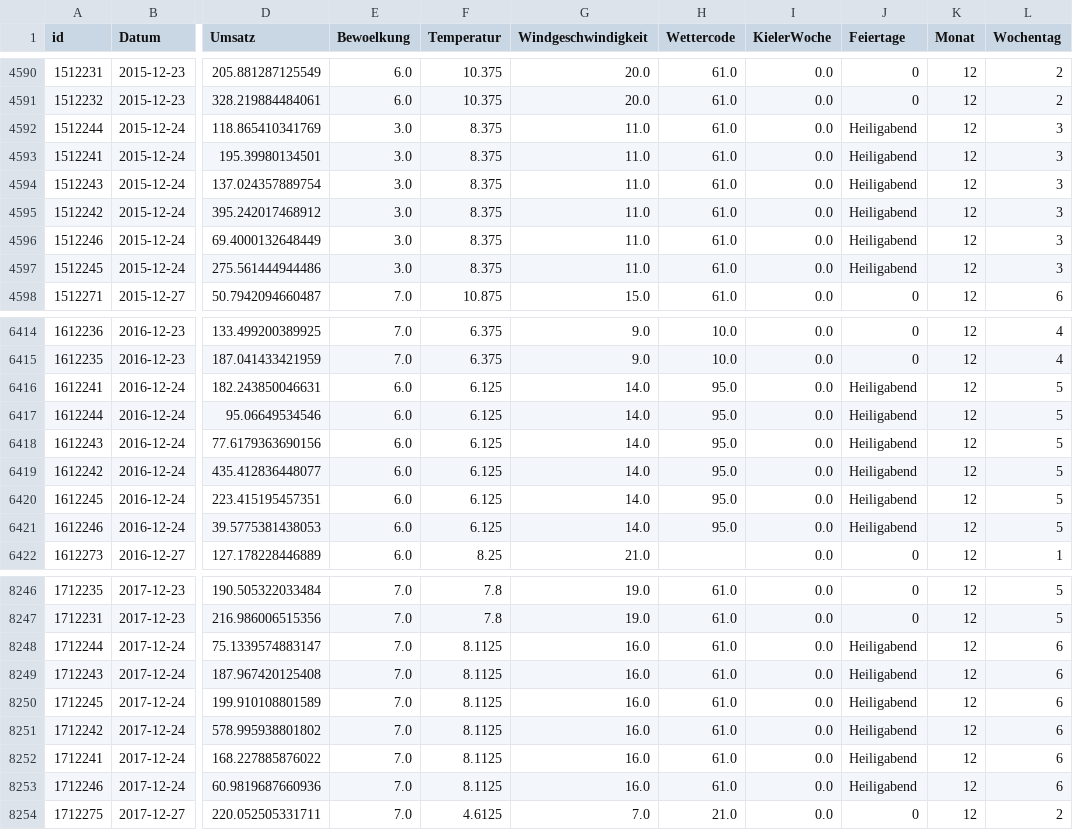
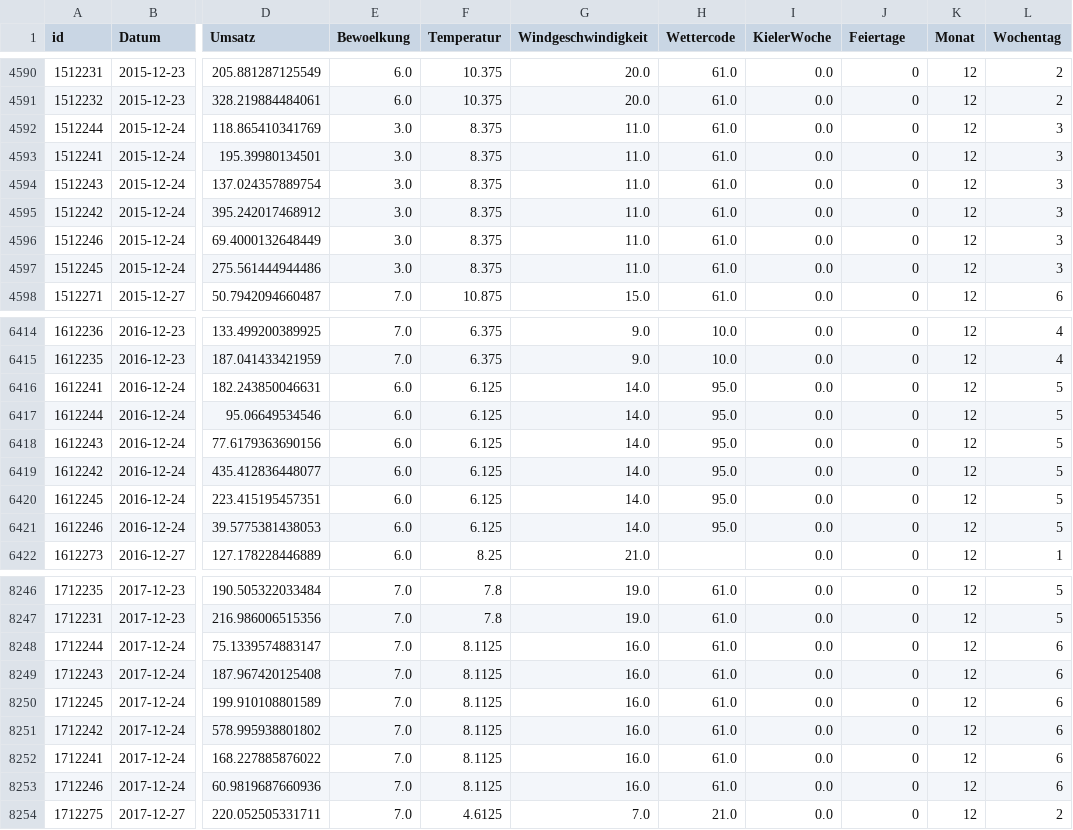
Before and after one commit to clarabri/machine_learning_submission, a CSV file: 0_DataPreparation/data/df_merged_new.csv, drawn as a sheet; only a part is shown, gaps mark what is left out; the diff covers the shown part only; the diff names each change by its address in the sheet, - before the commit and + after, or states it on an @@ line.

```diff
--- a/0_DataPreparation/data/df_merged_new.csv
+++ b/0_DataPreparation/data/df_merged_new.csv
-J4592:J4597 (Feiertage): Heiligabend
+J4592:J4597 (Feiertage): 0
-J6416:J6421 (Feiertage): Heiligabend
+J6416:J6421 (Feiertage): 0
-J8248:J8253 (Feiertage): Heiligabend
+J8248:J8253 (Feiertage): 0
```
Also changed, not shown: 43 edited cells elsewhere in this file, 3 other files.
